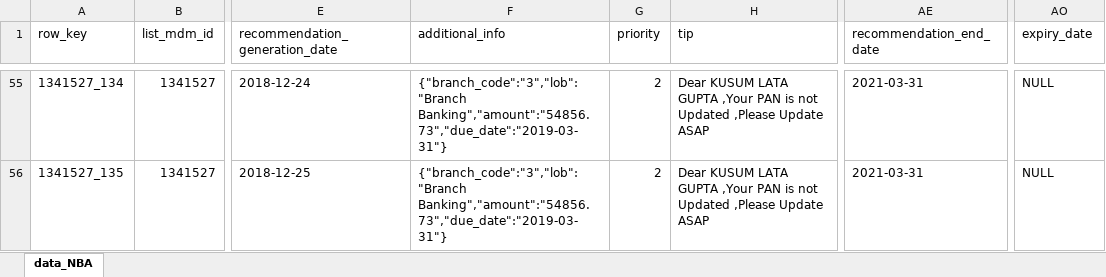
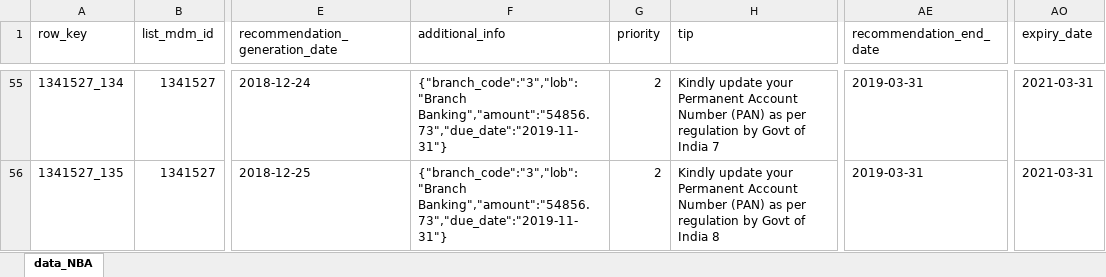
Before and after one commit to XI754-AbhishekDalakoti/yes-genie-testautomation, an Excel workbook: yes-genie-testautomation-GenieDataCreation/src/main/resources/NBA.xlsx, sheet data_NBA, drawn as a sheet; only a part is shown, gaps mark what is left out; values as stored, in another font and other column widths than the file's, no borders; the diff covers the shown part only; the diff names each change by its address in the sheet, - before the commit and + after, or states it on an @@ line.

```diff
--- a/yes-genie-testautomation-GenieDataCreation/src/main/resources/NBA.xlsx (sheet data_NBA)
+++ b/yes-genie-testautomation-GenieDataCreation/src/main/resources/NBA.xlsx (sheet data_NBA)
-F55:F56 (additional_info): {"branch_code":"3","lob":"Branch Banking","amount":"54856.73","due_date":"2019-03-31"}
+F55:F56 (additional_info): {"branch_code":"3","lob":"Branch Banking","amount":"54856.73","due_date":"2019-11-31"}
-H55 (tip): Dear KUSUM LATA GUPTA ,Your PAN is not Updated ,Please Update ASAP
+H55 (tip): Kindly update your Permanent Account Number (PAN) as per regulation by Govt of India 7
-AE55:AE56 (recommendation_end_date): 2021-03-31
+AE55:AE56 (recommendation_end_date): 2019-03-31
-AO55:AO56 (expiry_date): NULL
+AO55:AO56 (expiry_date): 2021-03-31
-H56 (tip): Dear KUSUM LATA GUPTA ,Your PAN is not Updated ,Please Update ASAP
+H56 (tip): Kindly update your Permanent Account Number (PAN) as per regulation by Govt of India 8
```
Also changed, not shown: 248 edited cells elsewhere in this sheet, 1 other file.
